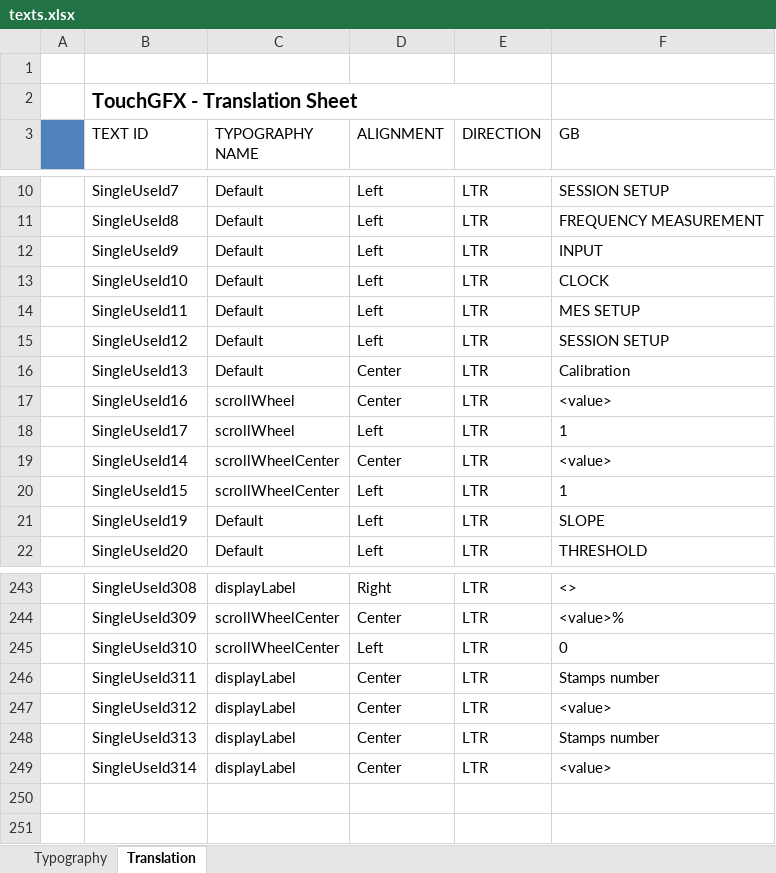
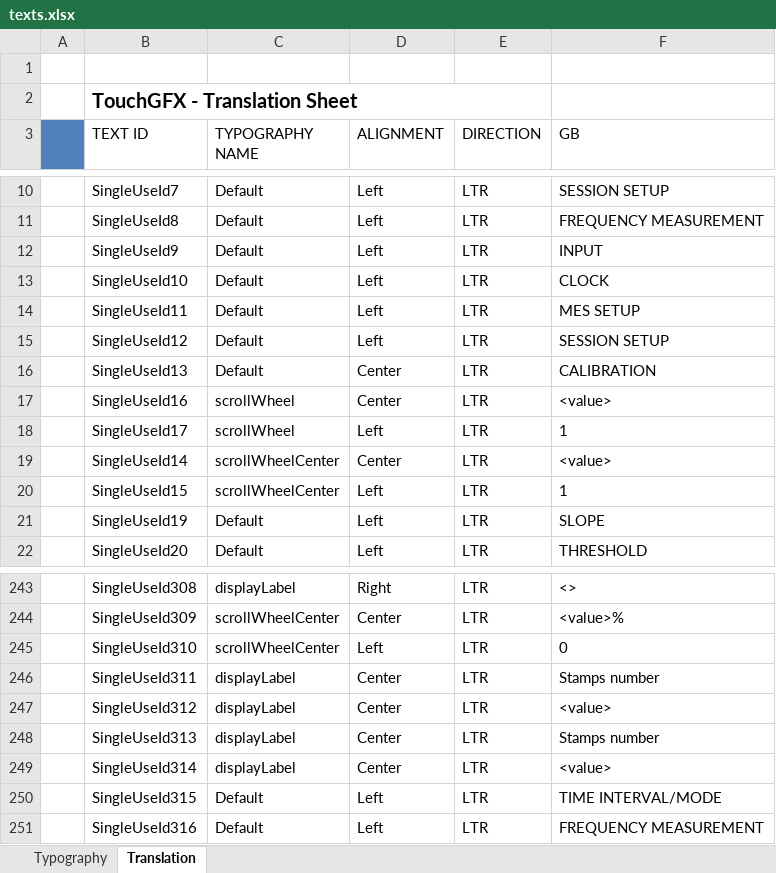
Before and after one commit to KacperJanowski98/STM32F7-TouchGFX-GUI-Time_counter, an Excel workbook: TouchGFX/assets/texts/texts.xlsx, sheet Translation, drawn as a sheet; only a part is shown, gaps mark what is left out; values as stored, in another font and other column widths than the file's, no borders; the diff names each change by its address in the sheet, - before the commit and + after, or states it on an @@ line.

```diff
--- a/TouchGFX/assets/texts/texts.xlsx (sheet Translation)
+++ b/TouchGFX/assets/texts/texts.xlsx (sheet Translation)
-F16 (GB): Calibration
+F16 (GB): CALIBRATION
+row 250:  | SingleUseId315 | Default | Left | LTR | TIME INTERVAL/MODE
+row 251:  | SingleUseId316 | Default | Left | LTR | FREQUENCY MEASUREMENT
```
Also changed, not shown: 23 other files.
